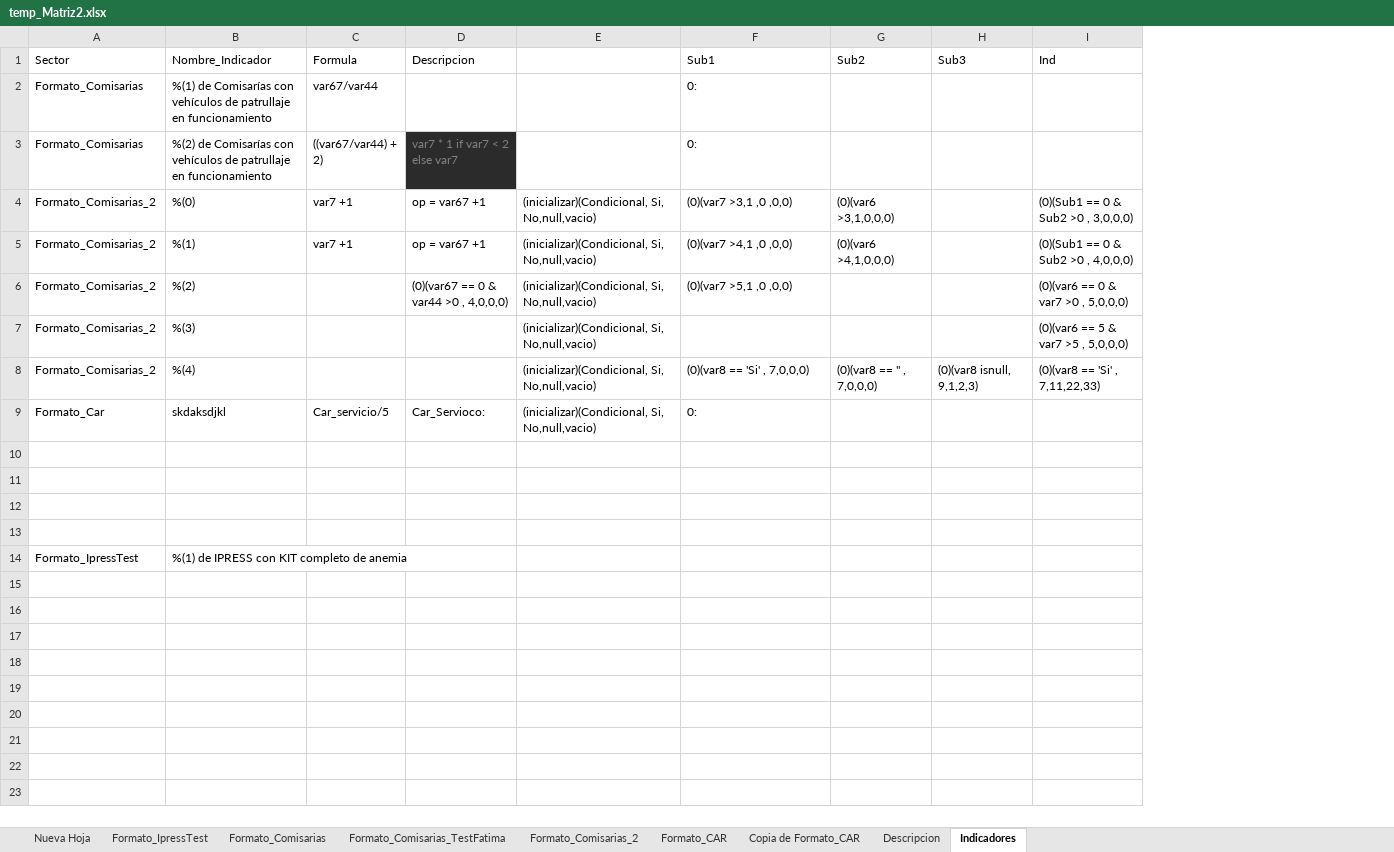
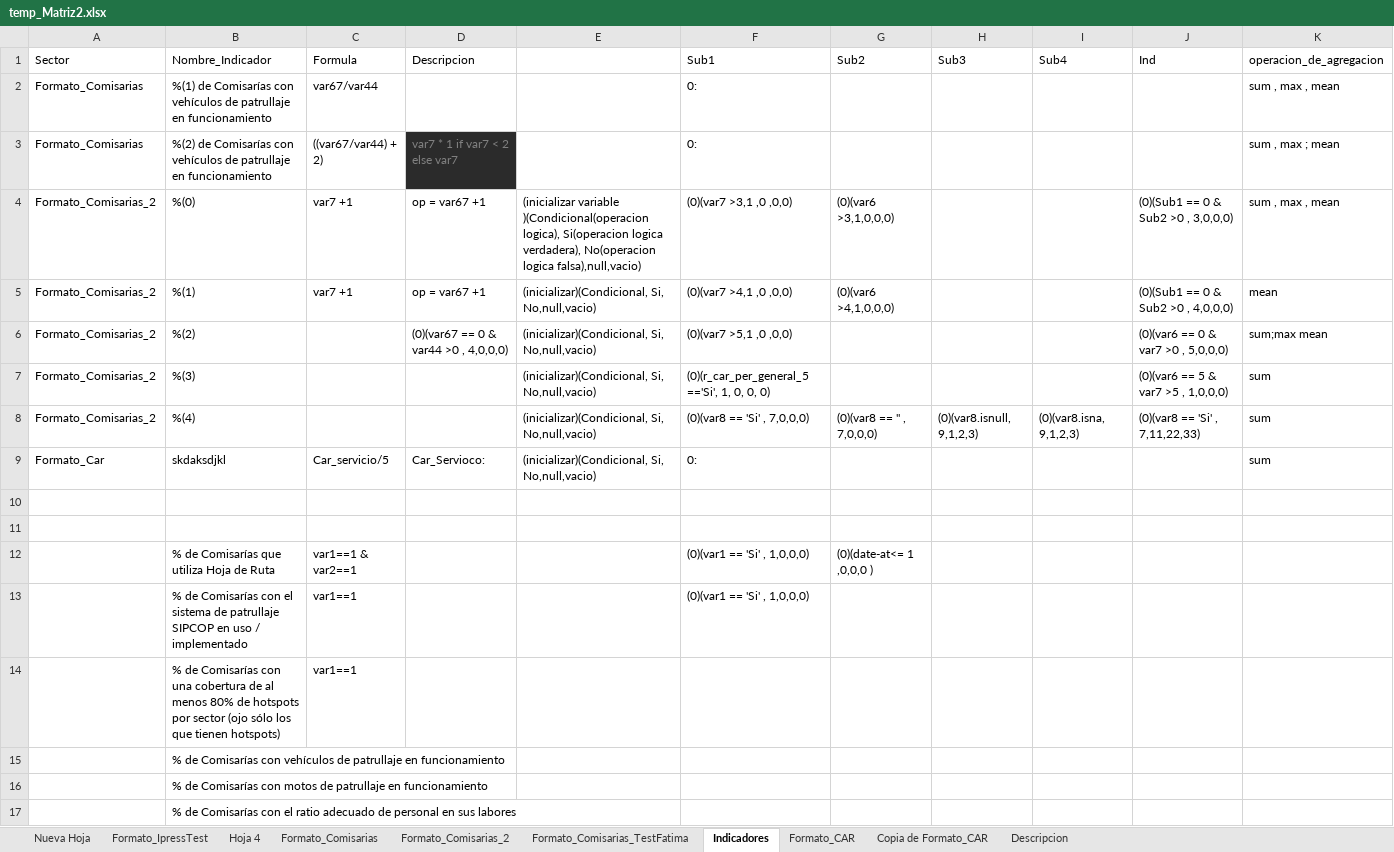
Before and after one commit to RenzoGamero/Streamlit-Heroku-Forms, an Excel workbook: temp_Matriz2.xlsx, sheet Indicadores, drawn as a sheet; values as stored, in another font and other column widths than the file's, no borders; charts and pictures not drawn; removed rows and columns are numbered as before the commit, all else as after; the diff names each change by its address in the sheet, - before the commit and + after, or states it on an @@ line.

```diff
--- a/temp_Matriz2.xlsx (sheet Indicadores)
+++ b/temp_Matriz2.xlsx (sheet Indicadores)
+sheet tab: Hoja 4
@@ sheet tab order changed: Nueva Hoja | Formato_IpressTest | Hoja 4 | Formato_Comisarias | Formato_Comisarias_2 | Formato_Comisarias_TestFatima | Indicadores | Formato_CAR | Copia de Formato_CAR | Descripcion @@
+column I (Sub4), row 8: (0)(var8.isna, 9,1,2,3)
+column K (operacion_de_agregacion), rows 2-9: sum , max , mean | sum , max ; mean | sum , max , mean | mean | sum;max mean | sum | sum | sum
-E4: (inicializar)(Condicional, Si, No,null,vacio)
+E4: (inicializar variable )(Condicional(operacion logica), Si(operacion logica verdadera), No(operacion logica falsa),null,vacio)
-F7 (Sub1): (empty)
+F7 (Sub1): (0)(r_car_per_general_5 =='Si', 1, 0, 0, 0)
-J7 (Ind): (0)(var6 == 5 & var7 >5 , 5,0,0,0)
+J7 (Ind): (0)(var6 == 5 & var7 >5 , 1,0,0,0)
-H8 (Sub3): (0)(var8 isnull, 9,1,2,3)
+H8 (Sub3): (0)(var8.isnull, 9,1,2,3)
-row 12: (empty)
+row 12:  | % de Comisarías que utiliza Hoja de Ruta | var1==1 & var2==1 |  |  | (0)(var1 == 'Si' , 1,0,0,0) | (0)(date-at<= 1 ,0,0,0 )
-row 13: (empty)
+row 13:  | % de Comisarías con el sistema de patrullaje SIPCOP en uso / implementado | var1==1 |  |  | (0)(var1 == 'Si' , 1,0,0,0)
-row 14: Formato_IpressTest | %(1) de IPRESS con KIT completo de anemia
+row 14:  | % de Comisarías con una cobertura de al menos 80% de hotspots por sector (ojo sólo los que tienen hotspots) | var1==1
+row 15:  | % de Comisarías con vehículos de patrullaje en funcionamiento
+row 16:  | % de Comisarías con motos de patrullaje en funcionamiento
+row 17:  | % de Comisarías con el ratio adecuado de personal en sus labores
```
Also changed, not shown: sheet Formato_Comisarias_TestFatima, charts or pictures, MejorGasto_Indicadores_2022-02-14.xlsx, MejorGasto_Mod_2022-02-14.xlsx, 10 other files.
